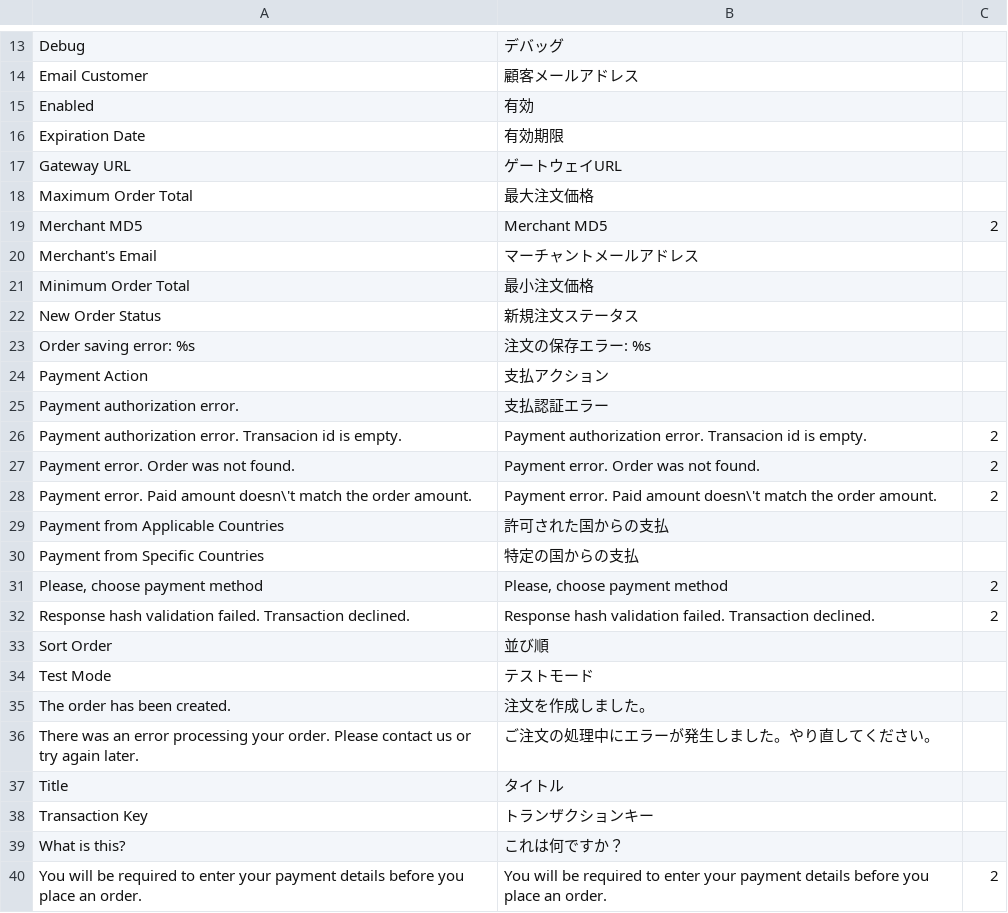
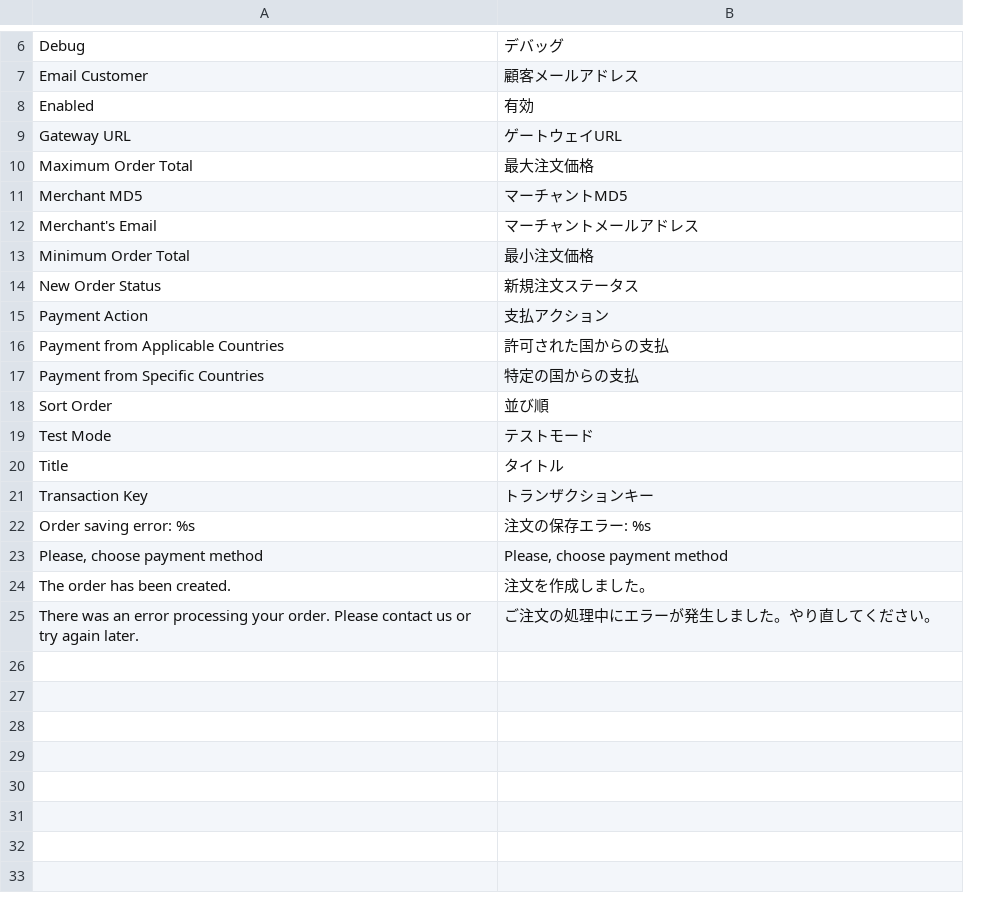
Before and after one commit to HirokazuNishi/Magento-Japanese-Translation, a CSV file: ja_JP/Mage_Authorizenet.csv, drawn as a sheet; only a part is shown, gaps mark what is left out; removed rows and columns are numbered as before the commit, all else as after; the diff covers the shown part only; the diff names each change by its address in the sheet, - before the commit and + after, or states it on an @@ line.

```diff
--- a/ja_JP/Mage_Authorizenet.csv
+++ b/ja_JP/Mage_Authorizenet.csv
-column C, row 19: 2
-row 16: Expiration Date | 有効期限
-B11: Merchant MD5
+B11: マーチャントMD5
-row 25: Payment authorization error. | 支払認証エラー
-row 26: Payment authorization error. Transacion id is empty. | Payment authorization error. Transacion id is empty. | 2
-row 27: Payment error. Order was not found. | Payment error. Order was not found. | 2
-row 28: Payment error. Paid amount doesn\'t match the order amount. | Payment error. Paid amount doesn\'t match the order amount. | 2
-row 32: Response hash validation failed. Transaction declined. | Response hash validation failed. Transaction declined. | 2
@@ row 37 moved to row 20: Title @@
@@ row 38 moved to row 21: Transaction Key @@
@@ row 23 moved to row 22: Order saving error: %s @@
@@ row 31 moved to row 23: Please, choose payment method @@
-row 39: What is this? | これは何ですか？
-row 40: You will be required to enter your payment details before you place an order. | You will be required to enter your payment details before you place an order. | 2
```
Also changed, not shown: 7 removed rows, 1 moved row and 1 edited cell elsewhere in this file, ja_JP/Mage_Adminhtml.csv, ja_JP/Mage_Api.csv, 54 other files.
